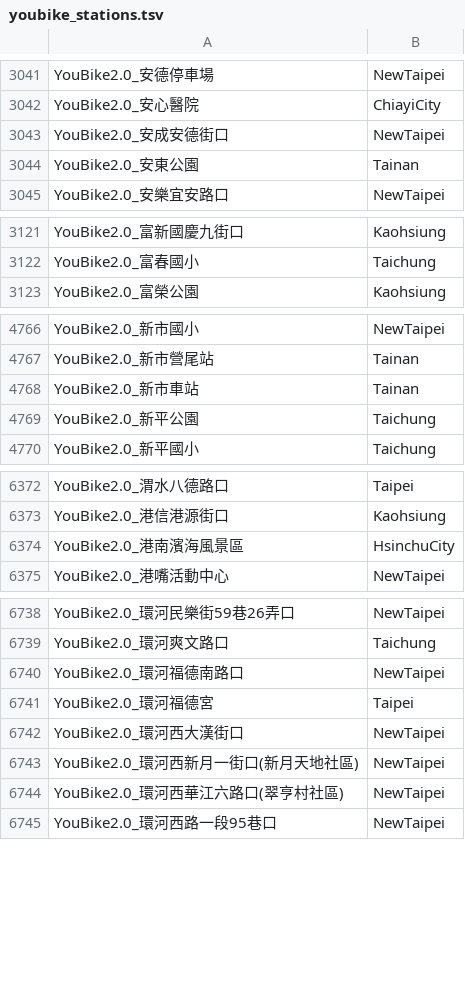
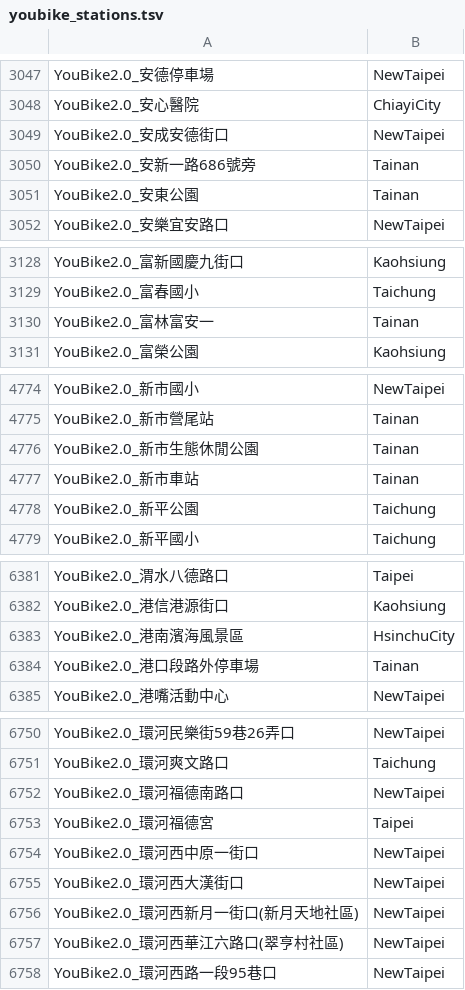
Before and after one commit to jimmy90109/live-status-reminder, a TSV file: app/src/main/res/raw/youbike_stations.tsv, drawn as a sheet; only a part is shown, gaps mark what is left out; the diff covers the shown part only.

```diff
--- a/app/src/main/res/raw/youbike_stations.tsv
+++ b/app/src/main/res/raw/youbike_stations.tsv
@@ -3043,2 +3049,3 @@ YouBike2.0_安心醫院	ChiayiCity
 YouBike2.0_安成安德街口	NewTaipei
+YouBike2.0_安新一路686號旁	Tainan
 YouBike2.0_安東公園	Tainan
@@ -3122,2 +3129,3 @@ YouBike2.0_富新國慶九街口	Kaohsiung
 YouBike2.0_富春國小	Taichung
+YouBike2.0_富林富安一	Tainan
 YouBike2.0_富榮公園	Kaohsiung
@@ -4767,2 +4775,3 @@ YouBike2.0_新市國小	NewTaipei
 YouBike2.0_新市營尾站	Tainan
+YouBike2.0_新市生態休閒公園	Tainan
 YouBike2.0_新市車站	Tainan
@@ -6374,2 +6383,3 @@ YouBike2.0_港信港源街口	Kaohsiung
 YouBike2.0_港南濱海風景區	HsinchuCity
+YouBike2.0_港口段路外停車場	Tainan
 YouBike2.0_港嘴活動中心	NewTaipei
@@ -6741,2 +6753,3 @@ YouBike2.0_環河福德南路口	NewTaipei
 YouBike2.0_環河福德宮	Taipei
+YouBike2.0_環河西中原一街口	NewTaipei
 YouBike2.0_環河西大漢街口	NewTaipei
```
Also changed, not shown: 14 added rows and 1 edited cell elsewhere in this file, 7 other files.
